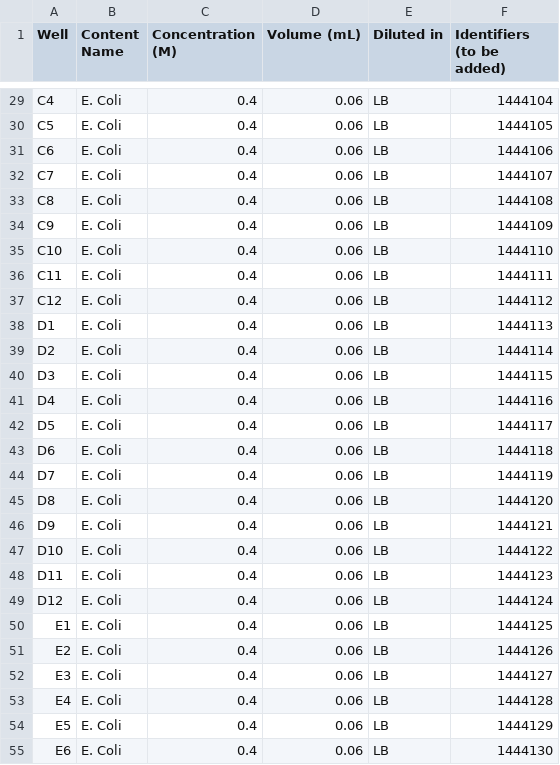
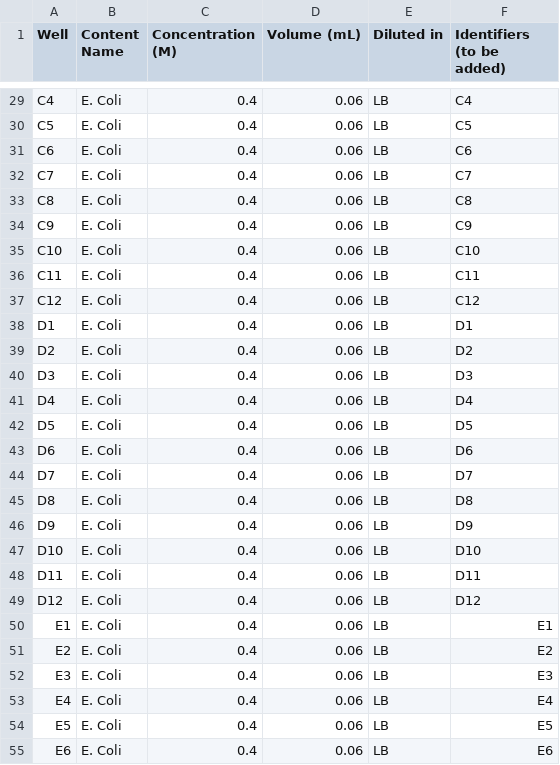
Before and after one commit to nidhi112000/SDL, a CSV file: multi_growth_app/active_runs/stock_plate_information/stock_cell_concentration.csv, drawn as a sheet; only a part is shown, gaps mark what is left out; the diff covers the shown part only; the diff names each change by its address in the sheet, - before the commit and + after, or states it on an @@ line.

```diff
--- a/multi_growth_app/active_runs/stock_plate_information/stock_cell_concentration.csv
+++ b/multi_growth_app/active_runs/stock_plate_information/stock_cell_concentration.csv
-F29 (Identifiers (to be added)): 1444104
+F29 (Identifiers (to be added)): C4
-F30 (Identifiers (to be added)): 1444105
+F30 (Identifiers (to be added)): C5
-F31 (Identifiers (to be added)): 1444106
+F31 (Identifiers (to be added)): C6
-F32 (Identifiers (to be added)): 1444107
+F32 (Identifiers (to be added)): C7
-F33 (Identifiers (to be added)): 1444108
+F33 (Identifiers (to be added)): C8
-F34 (Identifiers (to be added)): 1444109
+F34 (Identifiers (to be added)): C9
-F35 (Identifiers (to be added)): 1444110
+F35 (Identifiers (to be added)): C10
-F36 (Identifiers (to be added)): 1444111
+F36 (Identifiers (to be added)): C11
-F37 (Identifiers (to be added)): 1444112
+F37 (Identifiers (to be added)): C12
-F38 (Identifiers (to be added)): 1444113
+F38 (Identifiers (to be added)): D1
-F39 (Identifiers (to be added)): 1444114
+F39 (Identifiers (to be added)): D2
-F40 (Identifiers (to be added)): 1444115
+F40 (Identifiers (to be added)): D3
-F41 (Identifiers (to be added)): 1444116
+F41 (Identifiers (to be added)): D4
-F42 (Identifiers (to be added)): 1444117
+F42 (Identifiers (to be added)): D5
-F43 (Identifiers (to be added)): 1444118
+F43 (Identifiers (to be added)): D6
-F44 (Identifiers (to be added)): 1444119
+F44 (Identifiers (to be added)): D7
-F45 (Identifiers (to be added)): 1444120
+F45 (Identifiers (to be added)): D8
-F46 (Identifiers (to be added)): 1444121
+F46 (Identifiers (to be added)): D9
-F47 (Identifiers (to be added)): 1444122
+F47 (Identifiers (to be added)): D10
-F48 (Identifiers (to be added)): 1444123
+F48 (Identifiers (to be added)): D11
-F49 (Identifiers (to be added)): 1444124
+F49 (Identifiers (to be added)): D12
-F50 (Identifiers (to be added)): 1444125
+F50 (Identifiers (to be added)): E1
-F51 (Identifiers (to be added)): 1444126
+F51 (Identifiers (to be added)): E2
-F52 (Identifiers (to be added)): 1444127
+F52 (Identifiers (to be added)): E3
-F53 (Identifiers (to be added)): 1444128
+F53 (Identifiers (to be added)): E4
-F54 (Identifiers (to be added)): 1444129
+F54 (Identifiers (to be added)): E5
-F55 (Identifiers (to be added)): 1444130
+F55 (Identifiers (to be added)): E6
```
Also changed, not shown: 69 edited cells elsewhere in this file, 6 other files.
